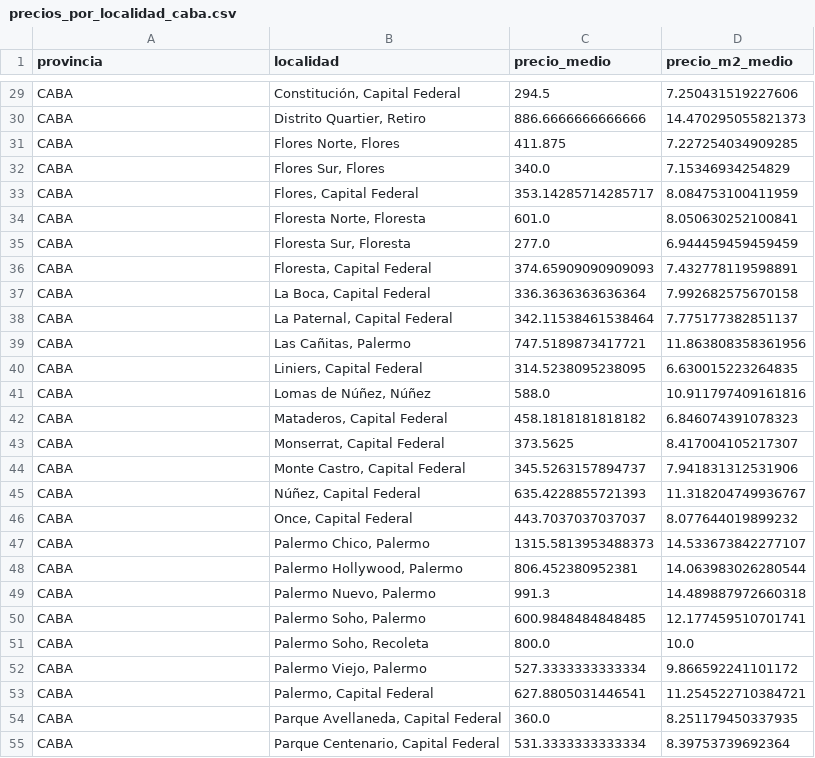
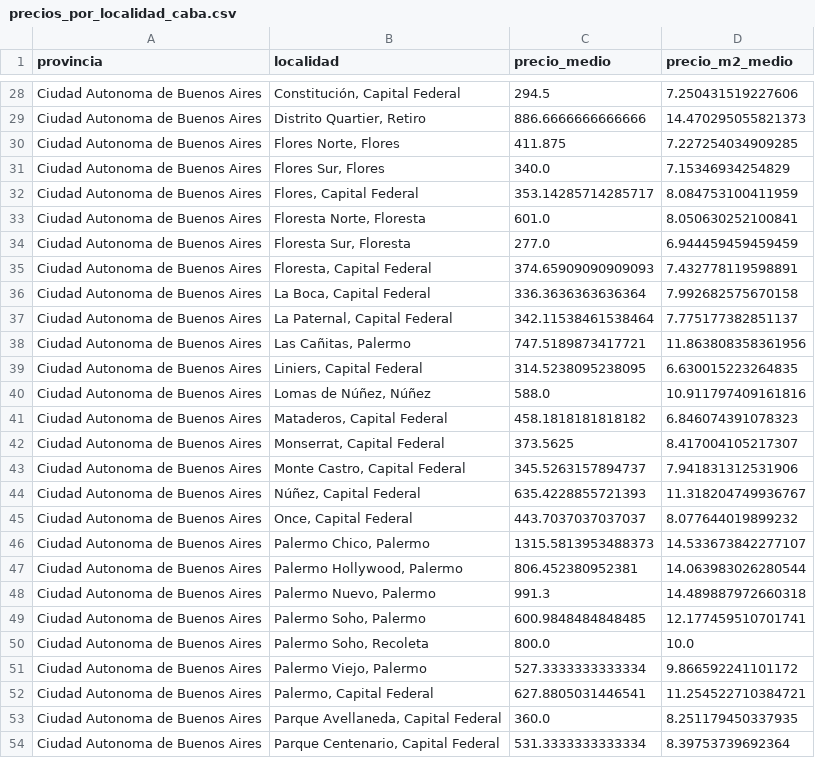
Before and after one commit to Santi-Ronchi/TPII-BC-ML, a CSV file: backend/data/modelos/CABA/precios_por_localidad_caba.csv, drawn as a sheet; only a part is shown, gaps mark what is left out; addresses are those after the commit; the diff covers the shown part only; the diff names each change by its address in the sheet, - before the commit and + after, or states it on an @@ line.

```diff
--- a/backend/data/modelos/CABA/precios_por_localidad_caba.csv
+++ b/backend/data/modelos/CABA/precios_por_localidad_caba.csv
-A28:A54 (provincia): CABA
+A28:A54 (provincia): Ciudad Autonoma de Buenos Aires
```
Also changed, not shown: 1 removed row and 54 edited cells elsewhere in this file, 14 other files.
